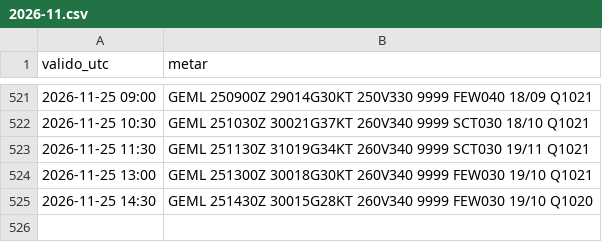
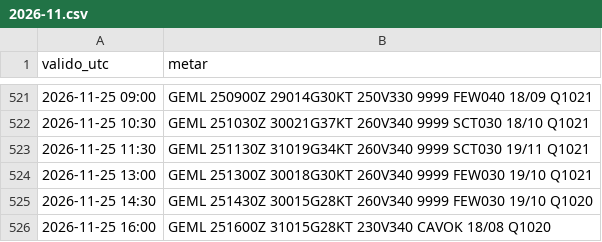
Before and after one commit to pabloauxiliar7/aterriza-mln, a CSV file: data/historico/2026-11.csv, drawn as a sheet; only a part is shown, gaps mark what is left out; the diff names each change by its address in the sheet, - before the commit and + after, or states it on an @@ line.

```diff
--- a/data/historico/2026-11.csv
+++ b/data/historico/2026-11.csv
+row 526: 2026-11-25 16:00 | GEML 251600Z 31015G28KT 230V340 CAVOK 18/08 Q1020
```
Also changed, not shown: 2 other files.
